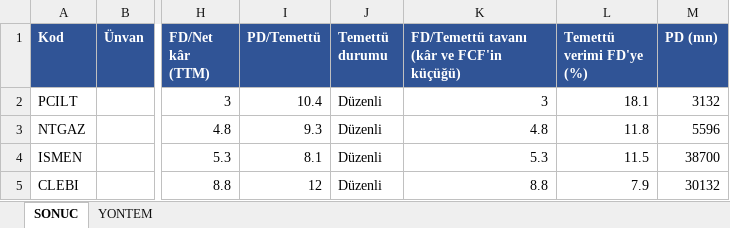
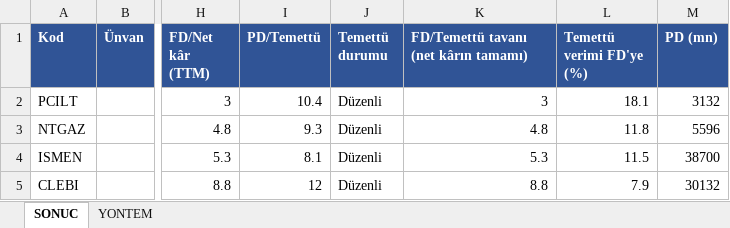
Before and after one commit to deryaozyuvali/Bist-tarama-otomasyon, an Excel workbook: temettu_tarama/FD_Temettu_Tarama_Yayinci_2026-11-22.xlsx, sheet SONUC, drawn as a sheet; only a part is shown, gaps mark what is left out; values as stored, in another font and other column widths than the file's, no borders; the diff names each change by its address in the sheet, - before the commit and + after, or states it on an @@ line.

```diff
--- a/temettu_tarama/FD_Temettu_Tarama_Yayinci_2026-11-22.xlsx (sheet SONUC)
+++ b/temettu_tarama/FD_Temettu_Tarama_Yayinci_2026-11-22.xlsx (sheet SONUC)
-K1: FD/Temettü tavanı (kâr ve FCF'in küçüğü)
+K1: FD/Temettü tavanı (net kârın tamamı)
```
Also changed, not shown: 1 other file.
